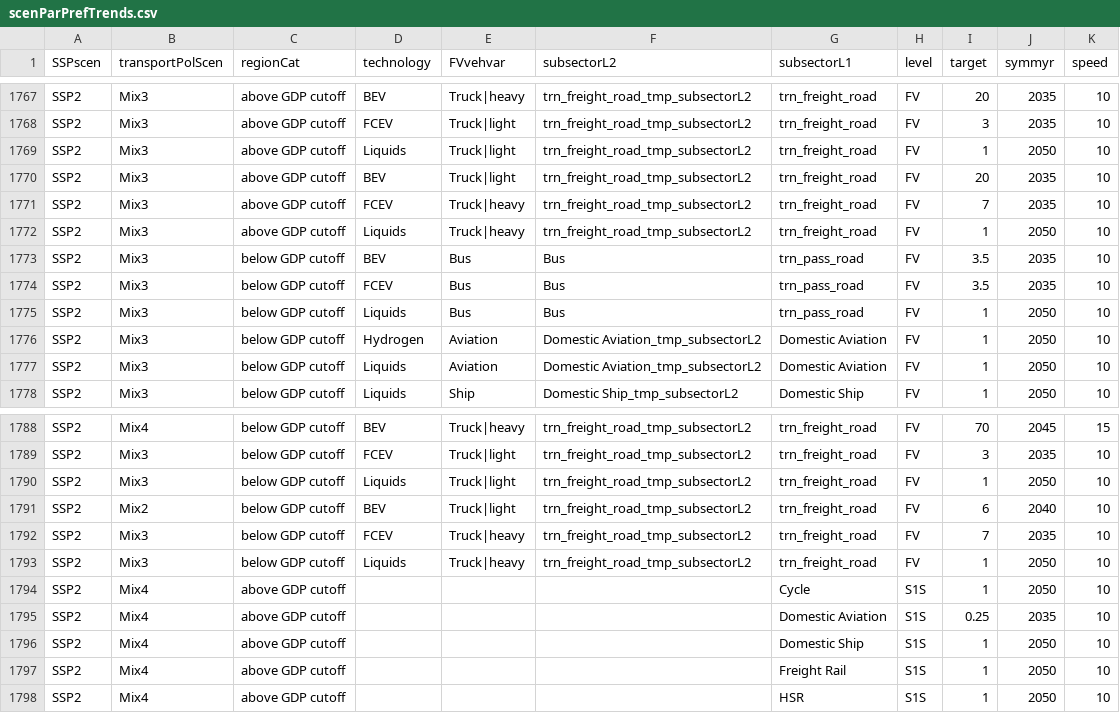
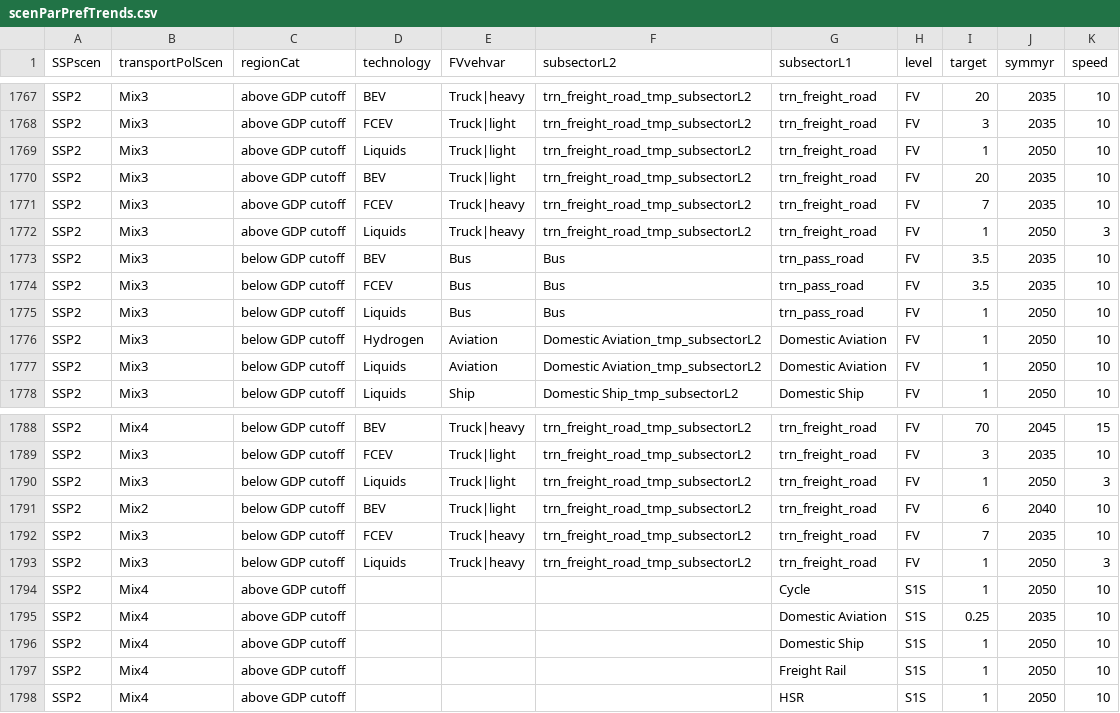
Before and after one commit to pik-piam/edgeTransport, a CSV file: inst/extdata/scenParPrefTrends.csv, drawn as a sheet; only a part is shown, gaps mark what is left out.

```diff
--- a/inst/extdata/scenParPrefTrends.csv
+++ b/inst/extdata/scenParPrefTrends.csv
@@ -1771,3 +1771,3 @@ SSP2,Mix3,above GDP cutoff,BEV,Truck|light,trn_freight_road_tmp_subsectorL2,trn_
 SSP2,Mix3,above GDP cutoff,FCEV,Truck|heavy,trn_freight_road_tmp_subsectorL2,trn_freight_road,FV,7,2035,10
-SSP2,Mix3,above GDP cutoff,Liquids,Truck|heavy,trn_freight_road_tmp_subsectorL2,trn_freight_road,FV,1,2050,10
+SSP2,Mix3,above GDP cutoff,Liquids,Truck|heavy,trn_freight_road_tmp_subsectorL2,trn_freight_road,FV,1,2050,3
 SSP2,Mix3,below GDP cutoff,BEV,Bus,Bus,trn_pass_road,FV,3.5,2035,10
@@ -1789,6 +1789,6 @@ SSP2,Mix4,below GDP cutoff,BEV,Truck|heavy,trn_freight_road_tmp_subsectorL2,trn_
 SSP2,Mix3,below GDP cutoff,FCEV,Truck|light,trn_freight_road_tmp_subsectorL2,trn_freight_road,FV,3,2035,10
-SSP2,Mix3,below GDP cutoff,Liquids,Truck|light,trn_freight_road_tmp_subsectorL2,trn_freight_road,FV,1,2050,10
+SSP2,Mix3,below GDP cutoff,Liquids,Truck|light,trn_freight_road_tmp_subsectorL2,trn_freight_road,FV,1,2050,3
 SSP2,Mix2,below GDP cutoff,BEV,Truck|light,trn_freight_road_tmp_subsectorL2,trn_freight_road,FV,6,2040,10
 SSP2,Mix3,below GDP cutoff,FCEV,Truck|heavy,trn_freight_road_tmp_subsectorL2,trn_freight_road,FV,7,2035,10
-SSP2,Mix3,below GDP cutoff,Liquids,Truck|heavy,trn_freight_road_tmp_subsectorL2,trn_freight_road,FV,1,2050,10
+SSP2,Mix3,below GDP cutoff,Liquids,Truck|heavy,trn_freight_road_tmp_subsectorL2,trn_freight_road,FV,1,2050,3
 SSP2,Mix4,above GDP cutoff,,,,Cycle,S1S,1,2050,10
```
Also changed, not shown: 4 other files.
